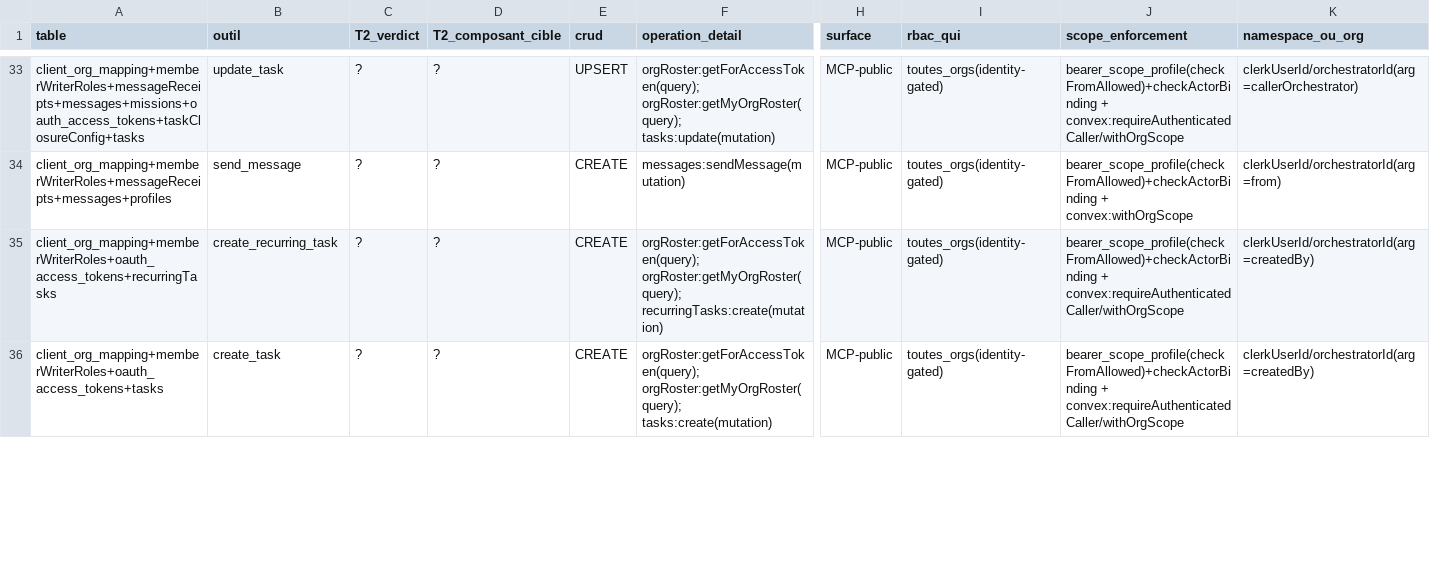
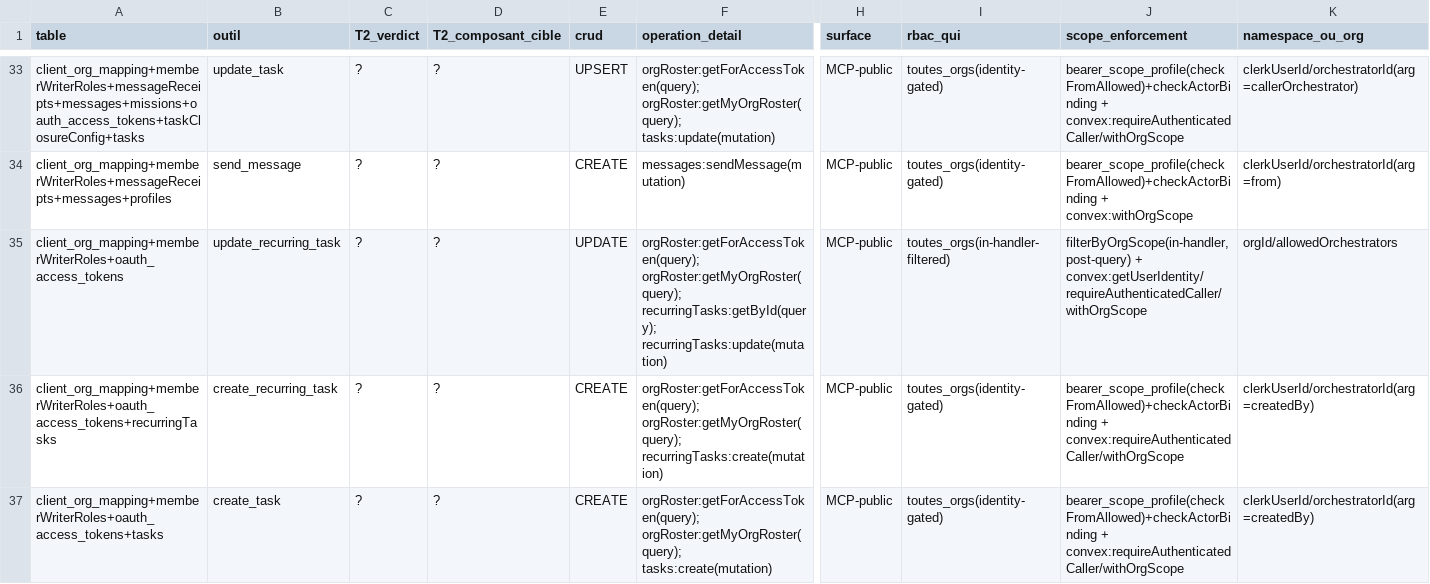
Before and after one commit to vantageos-agency/vantage-peers, a CSV file: .backend-doctor/vp-by-tool.csv, drawn as a sheet; only a part is shown, gaps mark what is left out; rows hold the shown columns only; the diff covers the shown part only; the diff names each change by its address in the sheet, - before the commit and + after, or states it on an @@ line.

Commit message:
An org member sends and deletes messages, deletes diary entries, edits and removes business units and runs recurring tasks in its own name
One helper: rowHumanActor folded into resolveHumanActor (rosterOwner kind).
messages send/delete, diary delete, businessUnits update/remove, recurringTasks
create/update/pause/resume/remove: own org, writer role, org:admin for deletes;
recurringTasks:update gains the human gate it lacked. commsHumanCrud 88/88,
missionBriefingHumanCrud 49/49, root 5490 passed. Task k17d5k5bw741p3681bc0pq76ah8fk4sn.

// allow-schema-mirror-skip: no schema change in this commit

```diff
--- a/.backend-doctor/vp-by-tool.csv
+++ b/.backend-doctor/vp-by-tool.csv
+row 35: client_org_mapping+memberWriterRoles+oauth_access_tokens | update_recurring_task | ? | ? | UPDATE | orgRoster:getForAccessToken(query); orgRoster:getMyOrgRoster(query); recurringTasks:getById(query); recurringTasks:update(mutation) | MCP-public | toutes_orgs(in-handler-filtered) | filterByOrgScope(in-handler, post-query) + convex:getUserIdentity/requireAuthenticatedCaller/withOrgScope | orgId/allowedOrchestrators
```
Also changed, not shown: 1 removed row and 1 edited cell elsewhere in this file, .backend-doctor/vp-writer-tier.csv, 12 other files.
